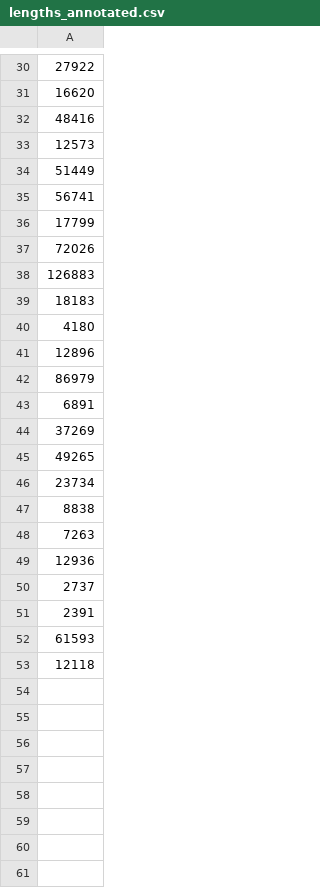
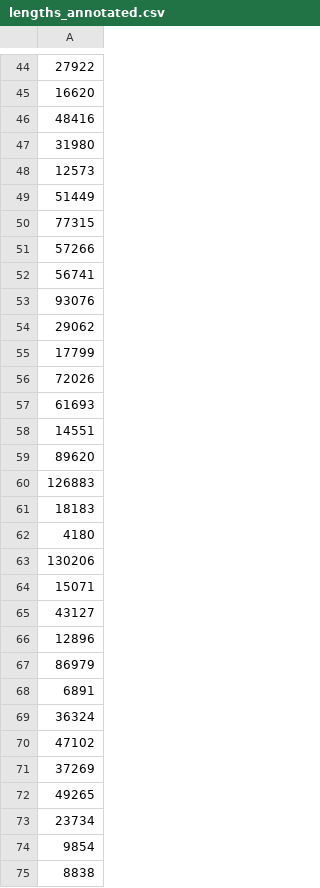
Before and after one commit to Jeffrey-Sardina/TCD-ML-Project, a CSV file: lengths_annotated.csv, drawn as a sheet; only a part is shown, gaps mark what is left out; the shorter side is filled out with more unchanged rows; the diff covers the shown part only; the diff names each change by its address in the sheet, - before the commit and + after, or states it on an @@ line.

```diff
--- a/lengths_annotated.csv
+++ b/lengths_annotated.csv
+row 47: 31980
+row 50: 77315
+row 51: 57266
+row 53: 93076
+row 54: 29062
+row 57: 61693
+row 58: 14551
+row 59: 89620
+row 63: 130206
+row 64: 15071
+row 65: 43127
+row 69: 36324
+row 70: 47102
+row 74: 9854
```
Also changed, not shown: 16 added rows elsewhere in this file, 3 other files.
